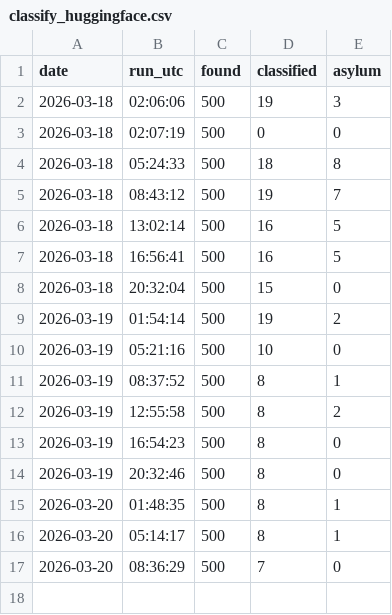
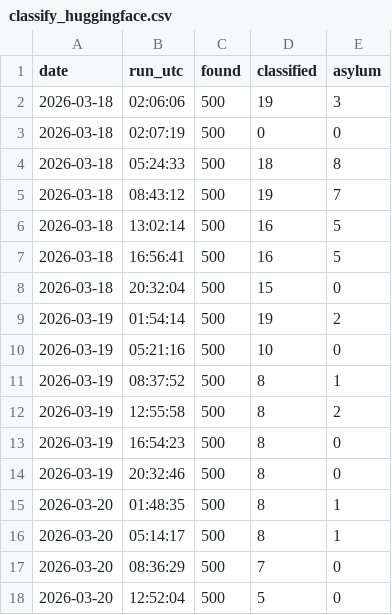
Before and after one commit to Victor-Palacios/ninth_circuit, a CSV file: logs/classify_huggingface.csv, drawn as a sheet; the diff names each change by its address in the sheet, - before the commit and + after, or states it on an @@ line.

```diff
--- a/logs/classify_huggingface.csv
+++ b/logs/classify_huggingface.csv
+row 18: 2026-03-20 | 12:52:04 | 500 | 5 | 0
```
